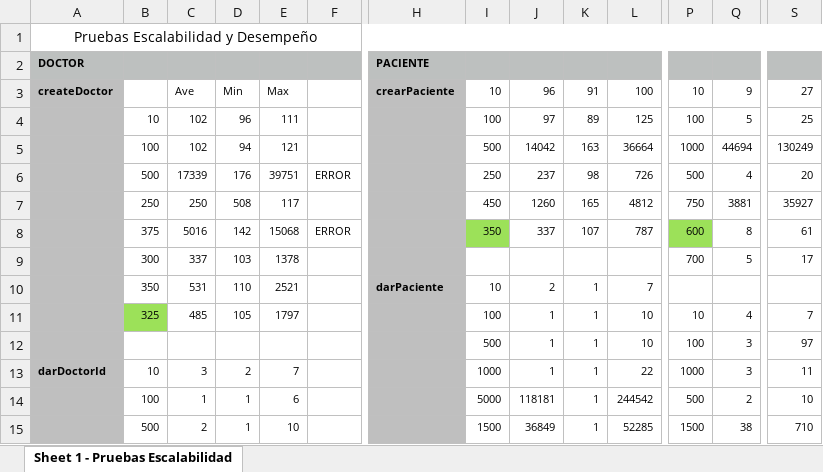
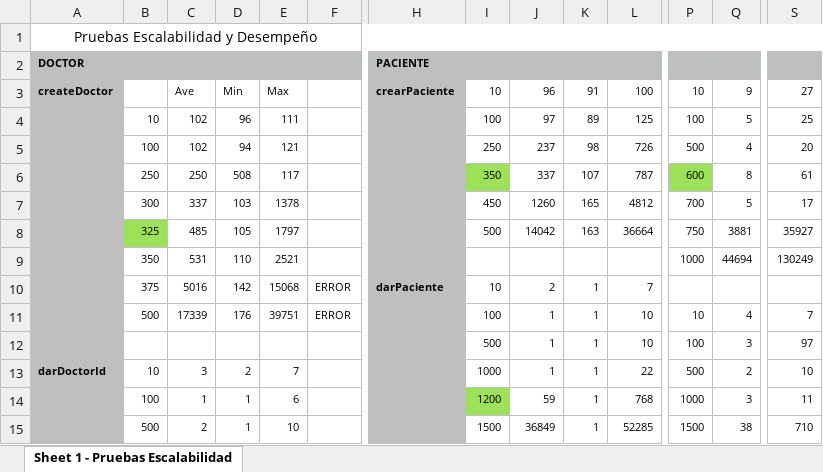
Before and after one commit to ISIS2503-2015-01/Grupo-4, an Excel workbook: aura/pruebas/pruebasExp1.xlsx, sheet Sheet 1 - Pruebas Escalabilidad, drawn as a sheet; only a part is shown, gaps mark what is left out; values as stored, in another font and other column widths than the file's, no borders; charts and pictures not drawn; removed rows and columns are numbered as before the commit, all else as after; rows hold the shown columns only; the diff covers the shown part only; the diff names each change by its address in the sheet, - before the commit and + after, or states it on an @@ line.

```diff
--- a/aura/pruebas/pruebasExp1.xlsx (sheet Sheet 1 - Pruebas Escalabilidad)
+++ b/aura/pruebas/pruebasExp1.xlsx (sheet Sheet 1 - Pruebas Escalabilidad)
-row 5:  | 100 | 102 | 94 | 121 |  |  | 500 | 14042 | 163 | 36664 | 1000 | 44694 | 130249
-B5: 500
+B5: 100
-C5: 17339
+C5: 102
-D5: 176
+D5: 94
-E5: 39751
+E5: 121
-F5: ERROR
+F5: (empty)
-row 7:  | 250 | 250 | 508 | 117 |  |  | 450 | 1260 | 165 | 4812 | 750 | 3881 | 35927
-B6: 375
+B6: 250
-C6: 5016
+C6: 250
-D6: 142
+D6: 508
-E6: 15068
+E6: 117
-F6: ERROR
+F6: (empty)
-I7: (empty)
+I7: 450
-J7: (empty)
+J7: 1260
-K7: (empty)
+K7: 165
-L7: (empty)
+L7: 4812
-row 10:  | 350 | 531 | 110 | 2521 |  | darPaciente | 10 | 2 | 1 | 7
+row 8:  | 325 | 485 | 105 | 1797 |  |  | 500 | 14042 | 163 | 36664 | 750 | 3881 | 35927
+row 9:  | 350 | 531 | 110 | 2521 |  |  |  |  |  |  | 1000 | 44694 | 130249
+row 10:  | 375 | 5016 | 142 | 15068 | ERROR | darPaciente | 10 | 2 | 1 | 7
-B11: 325
+B11: 500
-B11 fill: #9CE159
+B11 fill: none
-C11: 485
+C11: 17339
-D11: 105
+D11: 176
-E11: 1797
+E11: 39751
-F11: (empty)
+F11: ERROR
-P13: 1000
+P13: 500
-Q13: 3
+Q13: 2
-S13: 11
+S13: 10
-row 14:  | 100 | 1 | 1 | 6 |  |  | 5000 | 118181 | 1 | 244542 | 500 | 2 | 10
+row 14:  | 100 | 1 | 1 | 6 |  |  | 1200 | 59 | 1 | 768 | 1000 | 3 | 11
```
Also changed, not shown: 4 added rows, 4 removed rows, 2 moved rows, 38 edited cells and cell formats elsewhere in this sheet, charts or pictures, 2 other files.
